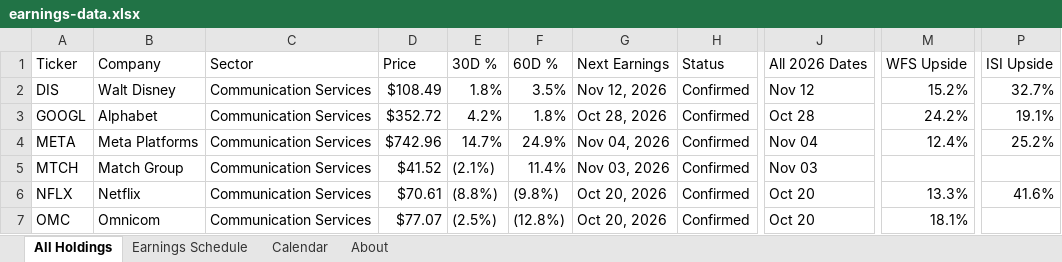
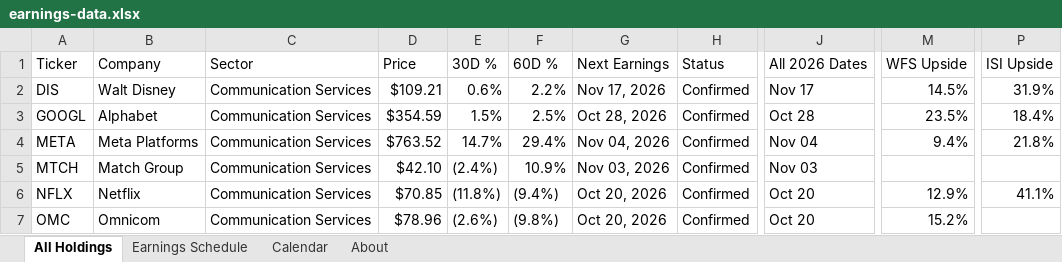
Before and after one commit to alexpkatz/earnings-calendar, an Excel workbook: earnings-data.xlsx, sheet All Holdings, drawn as a sheet; only a part is shown, gaps mark what is left out; values as stored, in another font and other column widths than the file's, no cell formats; table styles not drawn; the diff covers the shown part only; the diff names each change by its address in the sheet, - before the commit and + after, or states it on an @@ line.

```diff
--- a/earnings-data.xlsx (sheet All Holdings)
+++ b/earnings-data.xlsx (sheet All Holdings)
-D2 (Price): $108.49
+D2 (Price): $109.21
-E2 (30D %): 1.8%
+E2 (30D %): 0.6%
-F2 (60D %): 3.5%
+F2 (60D %): 2.2%
-G2 (Next Earnings): Nov 12, 2026
+G2 (Next Earnings): Nov 17, 2026
-J2 (All 2026 Dates): Nov 12
+J2 (All 2026 Dates): Nov 17
-M2 (WFS Upside): 15.2%
+M2 (WFS Upside): 14.5%
-P2 (ISI Upside): 32.7%
+P2 (ISI Upside): 31.9%
-D3 (Price): $352.72
+D3 (Price): $354.59
-E3 (30D %): 4.2%
+E3 (30D %): 1.5%
-F3 (60D %): 1.8%
+F3 (60D %): 2.5%
-M3 (WFS Upside): 24.2%
+M3 (WFS Upside): 23.5%
-P3 (ISI Upside): 19.1%
+P3 (ISI Upside): 18.4%
-D4 (Price): $742.96
+D4 (Price): $763.52
-F4 (60D %): 24.9%
+F4 (60D %): 29.4%
-M4 (WFS Upside): 12.4%
+M4 (WFS Upside): 9.4%
-P4 (ISI Upside): 25.2%
+P4 (ISI Upside): 21.8%
-D5 (Price): $41.52
+D5 (Price): $42.10
-E5 (30D %): (2.1%)
+E5 (30D %): (2.4%)
-F5 (60D %): 11.4%
+F5 (60D %): 10.9%
-D6 (Price): $70.61
+D6 (Price): $70.85
-E6 (30D %): (8.8%)
+E6 (30D %): (11.8%)
-F6 (60D %): (9.8%)
+F6 (60D %): (9.4%)
-M6 (WFS Upside): 13.3%
+M6 (WFS Upside): 12.9%
-P6 (ISI Upside): 41.6%
+P6 (ISI Upside): 41.1%
-D7 (Price): $77.07
+D7 (Price): $78.96
-E7 (30D %): (2.5%)
+E7 (30D %): (2.6%)
-F7 (60D %): (12.8%)
+F7 (60D %): (9.8%)
-M7 (WFS Upside): 18.1%
+M7 (WFS Upside): 15.2%
```
Also changed, not shown: 1241 edited cells elsewhere in this sheet, sheet Earnings Schedule, sheet Calendar, sheet About, cell formats, 1 other file.
